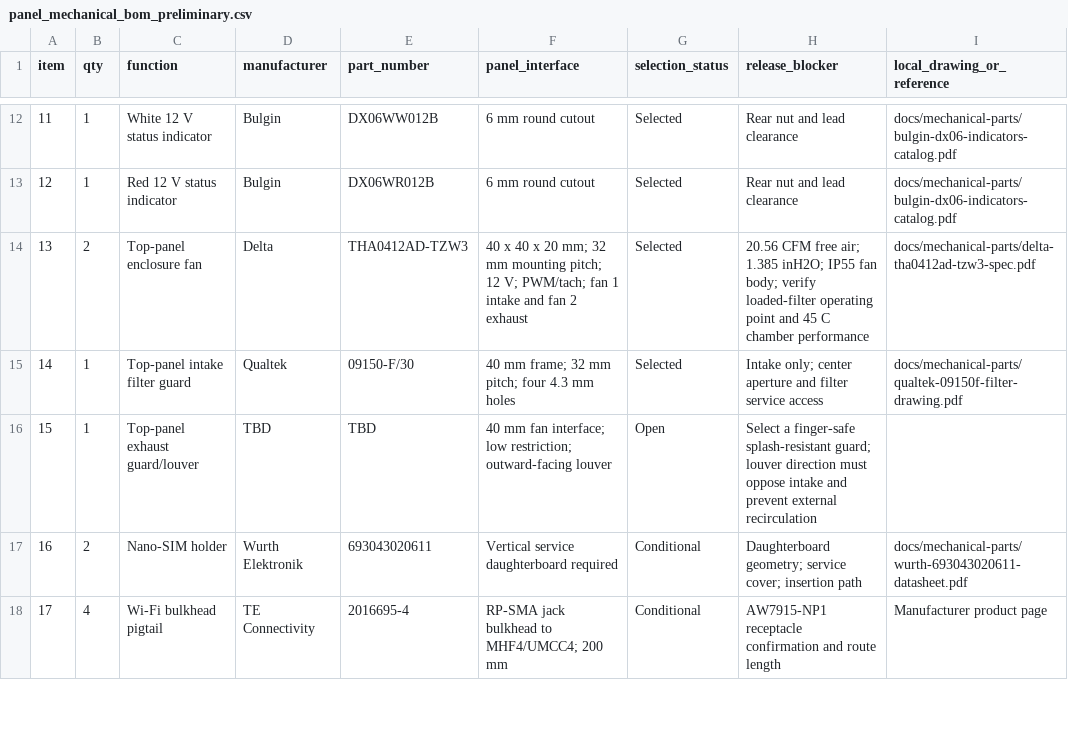
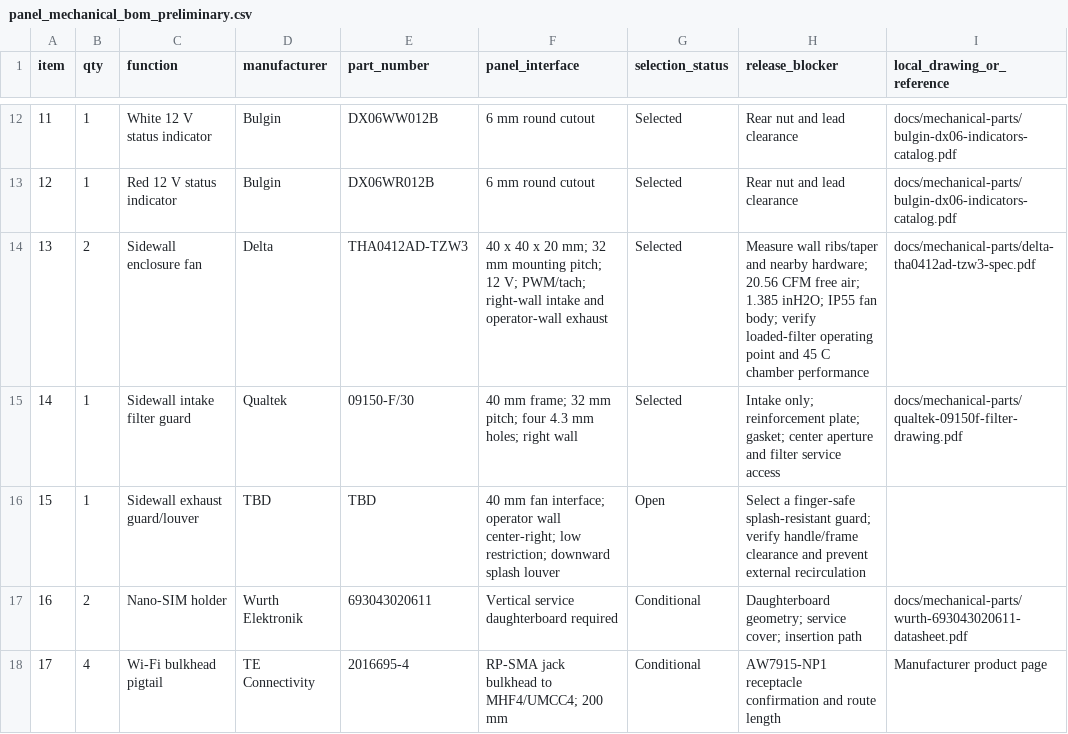
Before and after one commit to omaralabed/Radxa-CM5-PCB, a CSV file: docs/panel_mechanical_bom_preliminary.csv, drawn as a sheet; only a part is shown, gaps mark what is left out; the diff names each change by its address in the sheet, - before the commit and + after, or states it on an @@ line.

```diff
--- a/docs/panel_mechanical_bom_preliminary.csv
+++ b/docs/panel_mechanical_bom_preliminary.csv
-C14 (function): Top-panel enclosure fan
+C14 (function): Sidewall enclosure fan
-F14 (panel_interface): …V; PWM/tach; fan 1 intake and fan 2 exhaust
+F14 (panel_interface): …V; PWM/tach; right-wall intake and operator-wall exhaust
-H14 (release_blocker): 20.56 CFM…
+H14 (release_blocker): Measure wall ribs/taper and nearby hardware; 20.56 CFM…
-C15 (function): Top-panel intake filter guard
+C15 (function): Sidewall intake filter guard
-F15 (panel_interface): …4.3 mm holes
+F15 (panel_interface): …4.3 mm holes; right wall
-H15 (release_blocker): Intake only; center aperture…
+H15 (release_blocker): Intake only; reinforcement plate; gasket; center aperture…
-C16 (function): Top-panel exhaust guard/louver
+C16 (function): Sidewall exhaust guard/louver
-F16 (panel_interface): …fan interface; low restriction; outward-facing louver
+F16 (panel_interface): …fan interface; operator wall center-right; low restriction; downward splash louver
-H16 (release_blocker): …splash-resistant guard; louver direction must oppose intake and prevent…
+H16 (release_blocker): …splash-resistant guard; verify handle/frame clearance and prevent…
```
Also changed, not shown: fabrication/mechanical-release/im2300-measurement-register.csv, 36 other files.
